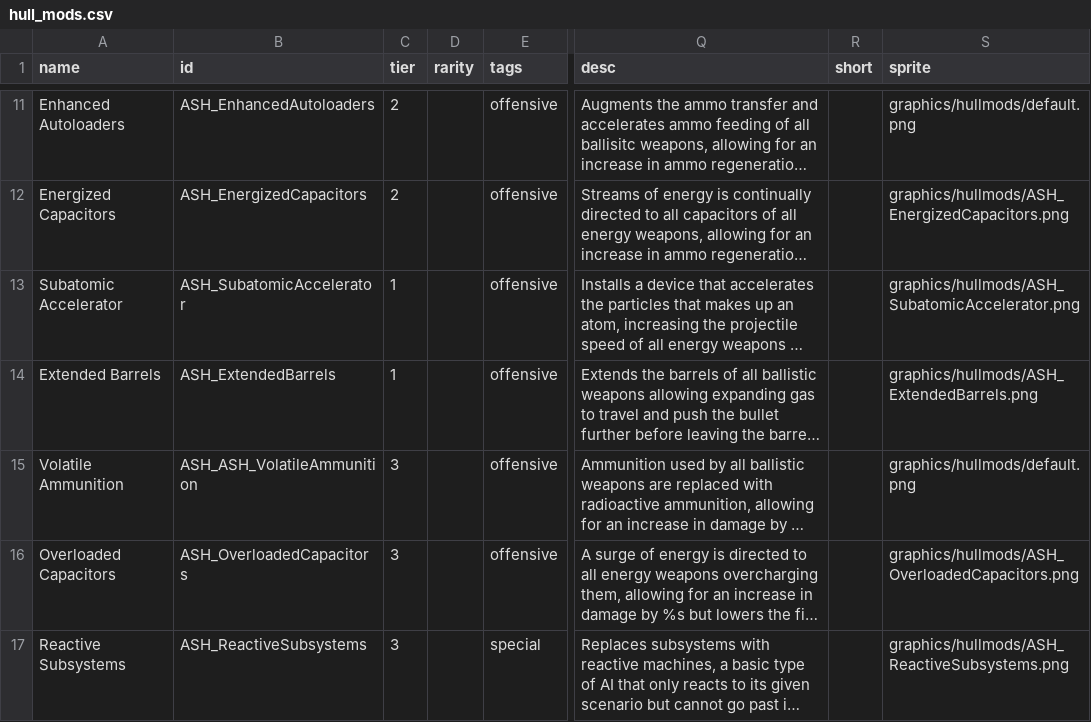
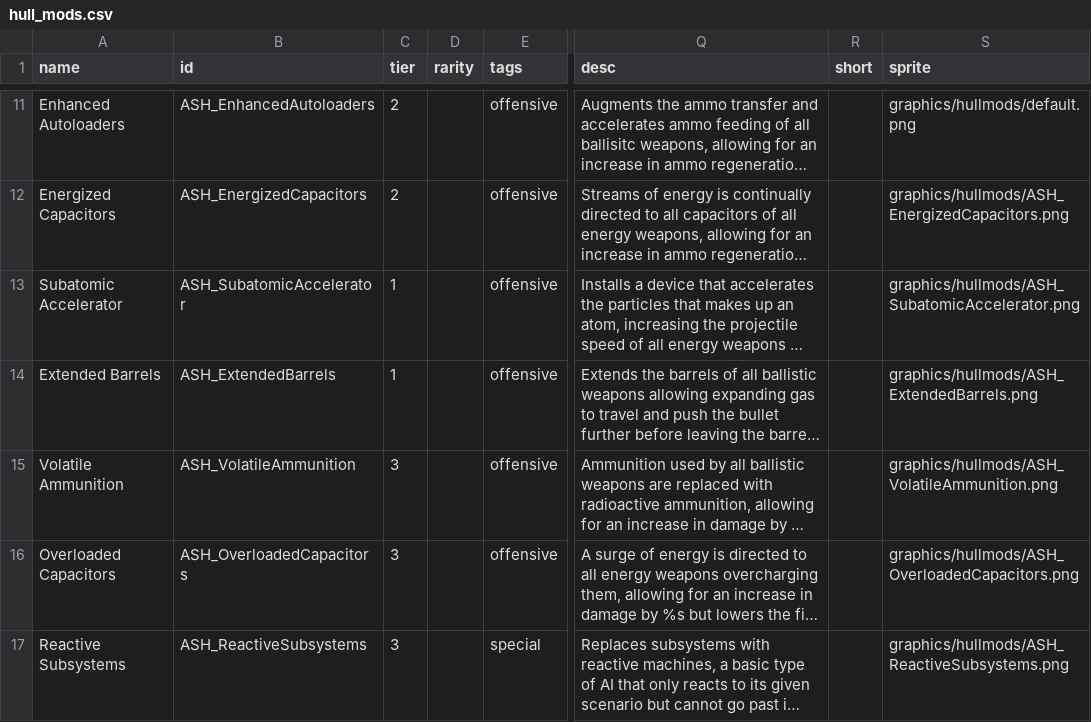
Before and after one commit to AudaxLudos/aptly-simple-hullmods, a CSV file: data/hullmods/hull_mods.csv, drawn as a sheet; only a part is shown, gaps mark what is left out; long unchanged cells end in …; the diff names each change by its address in the sheet, - before the commit and + after, or states it on an @@ line.

Commit message:
Added Volatile Ammunition Sprite

```diff
--- a/data/hullmods/hull_mods.csv
+++ b/data/hullmods/hull_mods.csv
-B15 (id): ASH_ASH_VolatileAmmunition
+B15 (id): ASH_VolatileAmmunition
-S15 (sprite): graphics/hullmods/default.png
+S15 (sprite): graphics/hullmods/ASH_VolatileAmmunition.png
```
Also changed, not shown: 1 other file.
